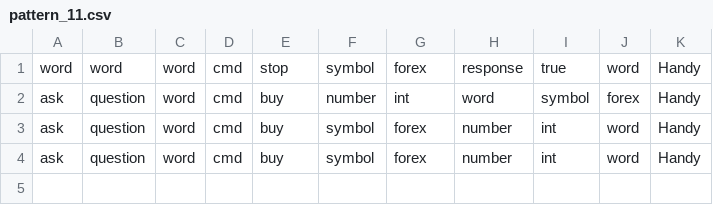
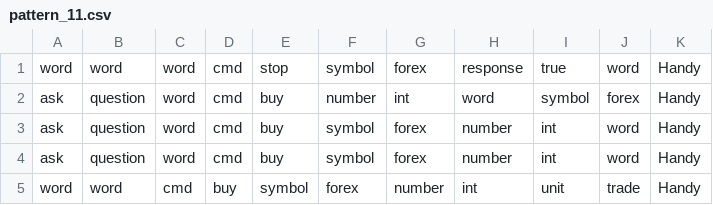
Before and after one commit to Milad-Abooali/pybeain, a CSV file: logs/pattern_11.csv, drawn as a sheet; the diff names each change by its address in the sheet, - before the commit and + after, or states it on an @@ line.

```diff
--- a/logs/pattern_11.csv
+++ b/logs/pattern_11.csv
+row 5: word | word | cmd | buy | symbol | forex | number | int | unit | trade | Handy
```
Also changed, not shown: logs/length.csv, logs/parts_5.csv, 14 other files.
